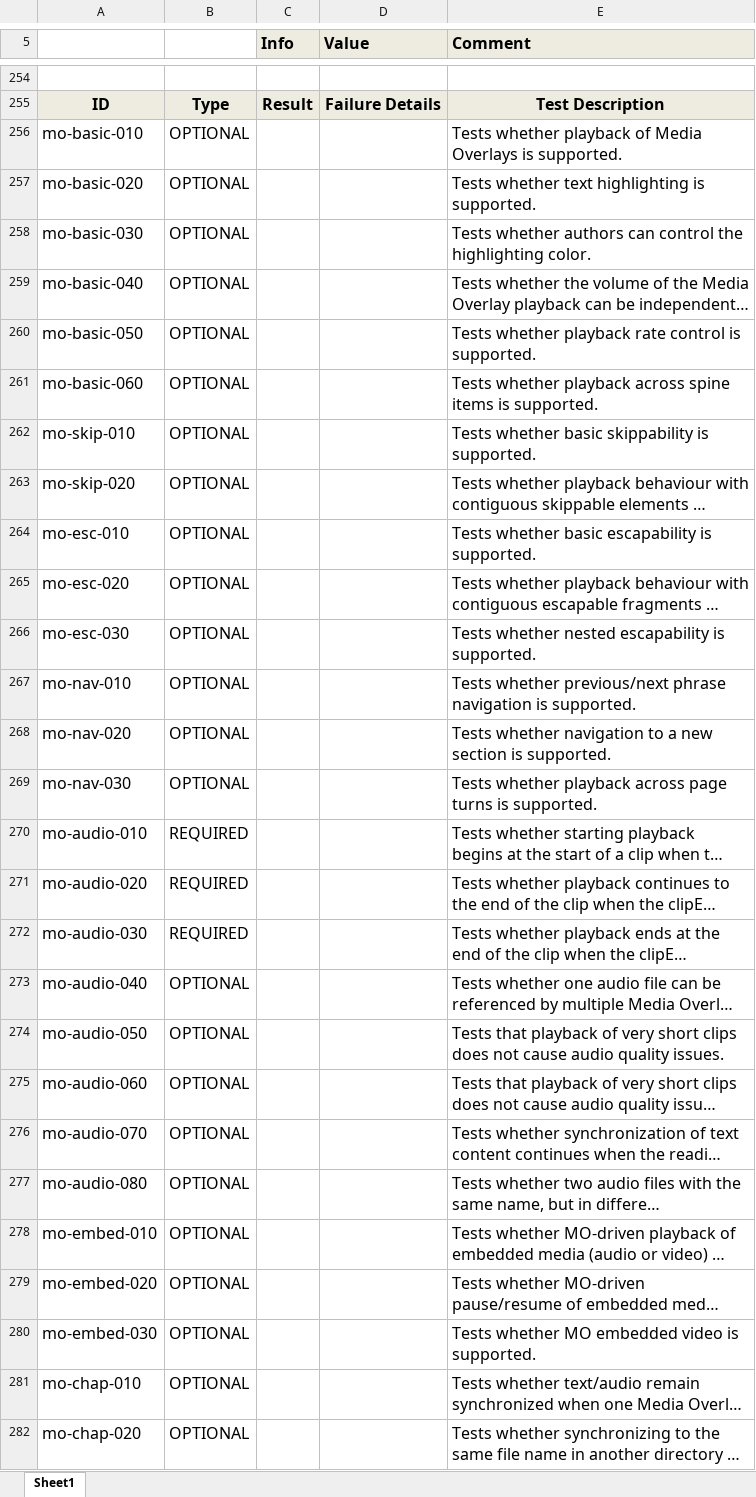
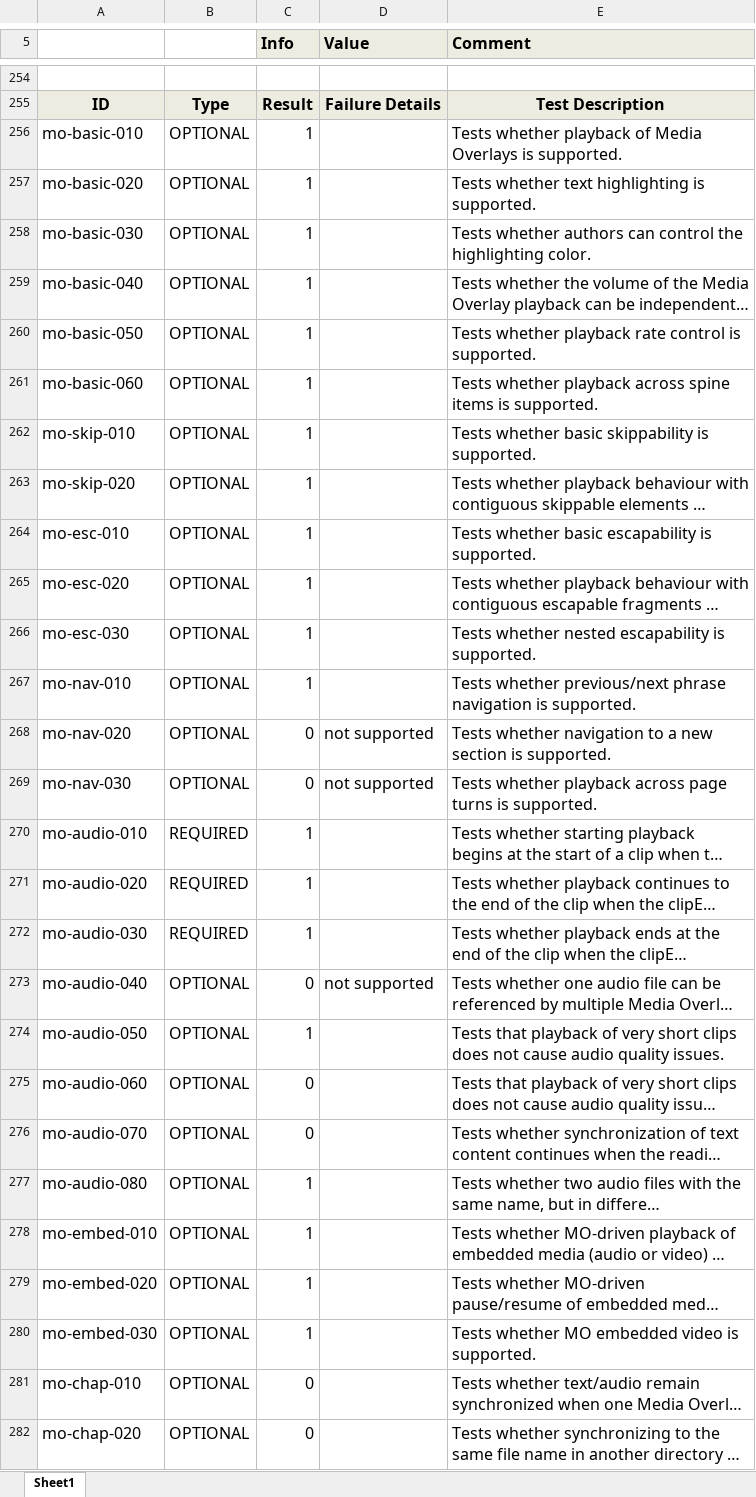
Before and after one commit to readium/readium.github.io, an Excel workbook: test-results/cloudreader/spreadsheets/duanwalker-Win7-chrome-20160129.xlsx, sheet Sheet1, drawn as a sheet; only a part is shown, gaps mark what is left out; long unchanged cells end in …; values as stored, in another font and other column widths than the file's, no borders; the diff covers the shown part only; the diff names each change by its address in the sheet, - before the commit and + after, or states it on an @@ line.

```diff
--- a/test-results/cloudreader/spreadsheets/duanwalker-Win7-chrome-20160129.xlsx (sheet Sheet1)
+++ b/test-results/cloudreader/spreadsheets/duanwalker-Win7-chrome-20160129.xlsx (sheet Sheet1)
-C256:C267 (Info): (empty)
+C256:C267 (Info): 1
-C268:C269 (Info): (empty)
+C268:C269 (Info): 0
-D268:D269 (Value): (empty)
+D268:D269 (Value): not supported
-C270:C272 (Info): (empty)
+C270:C272 (Info): 1
-C273 (Info): (empty)
+C273 (Info): 0
-D273 (Value): (empty)
+D273 (Value): not supported
-C274 (Info): (empty)
+C274 (Info): 1
-C275:C276 (Info): (empty)
+C275:C276 (Info): 0
-C277:C280 (Info): (empty)
+C277:C280 (Info): 1
-C281:C282 (Info): (empty)
+C281:C282 (Info): 0
```
Also changed, not shown: 202 edited cells elsewhere in this sheet, 5 other files.
